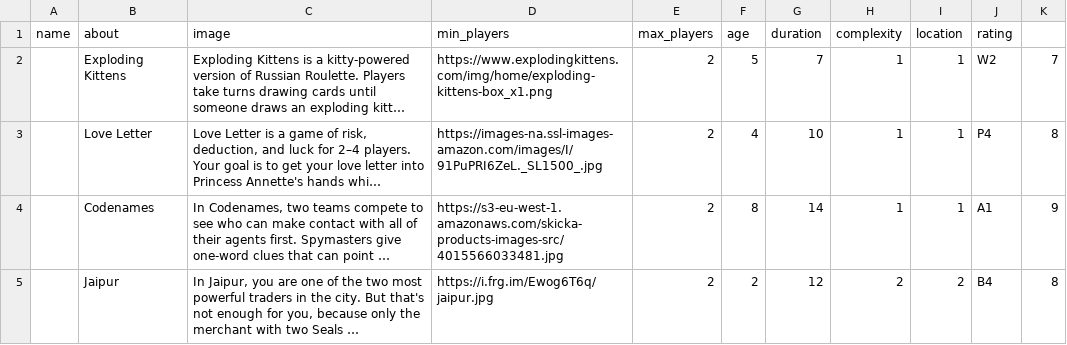
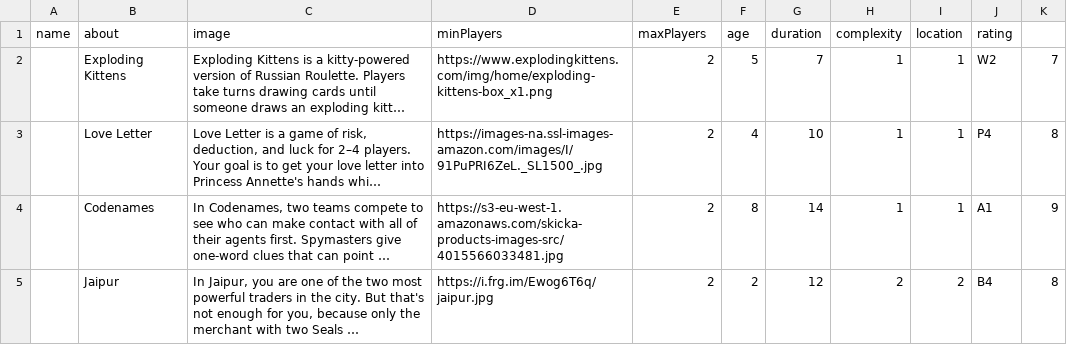
Before and after one commit to shyankashani/game-choice-api, a CSV file: db/data.csv, drawn as a sheet; only a part is shown; long unchanged cells end in …; the diff names each change by its address in the sheet, - before the commit and + after, or states it on an @@ line.

Commit message:
Updates data and query

```diff
--- a/db/data.csv
+++ b/db/data.csv
-D1: min_players
+D1: minPlayers
-E1: max_players
+E1: maxPlayers
```
Also changed, not shown: 1 other file.
